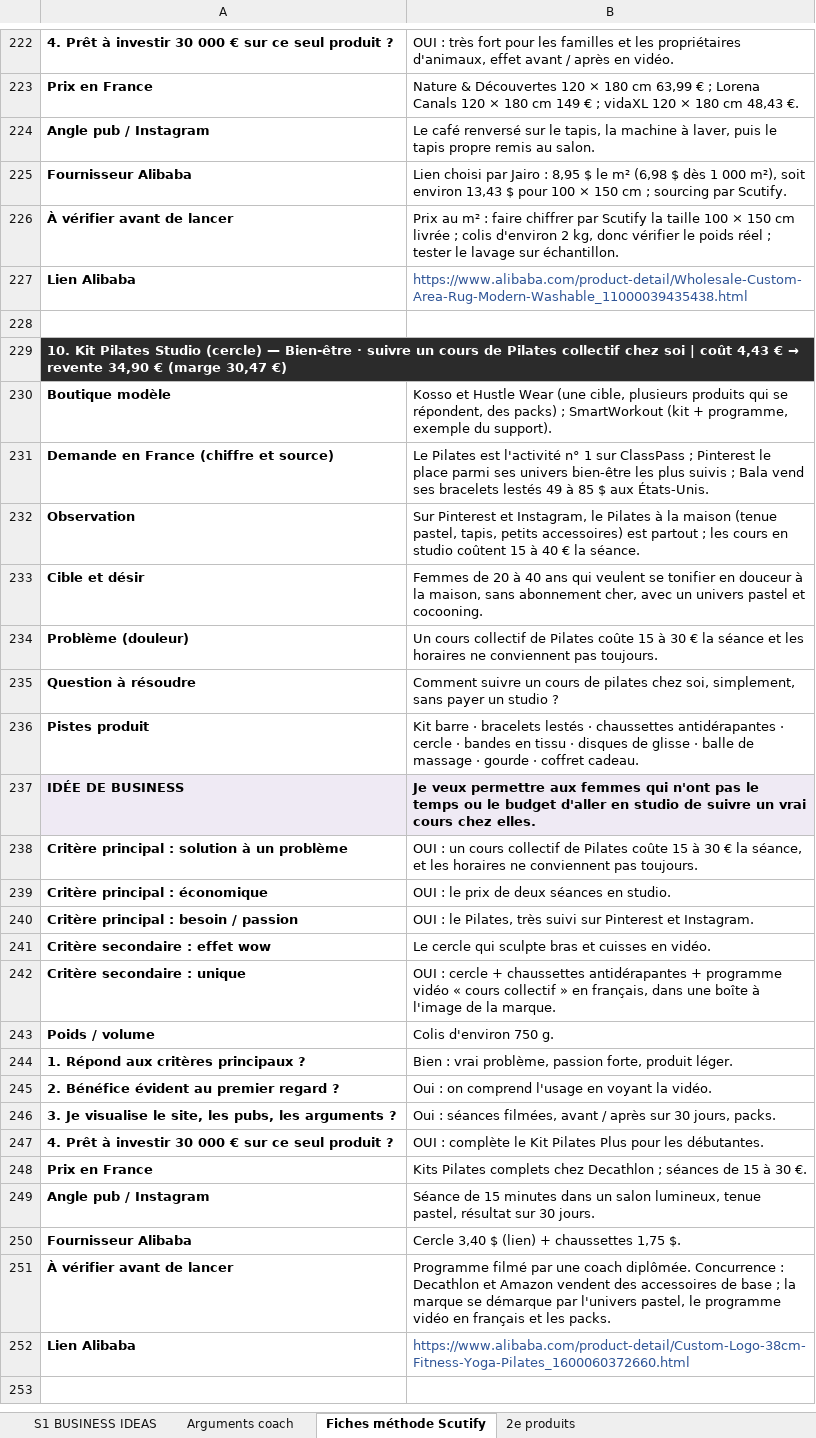
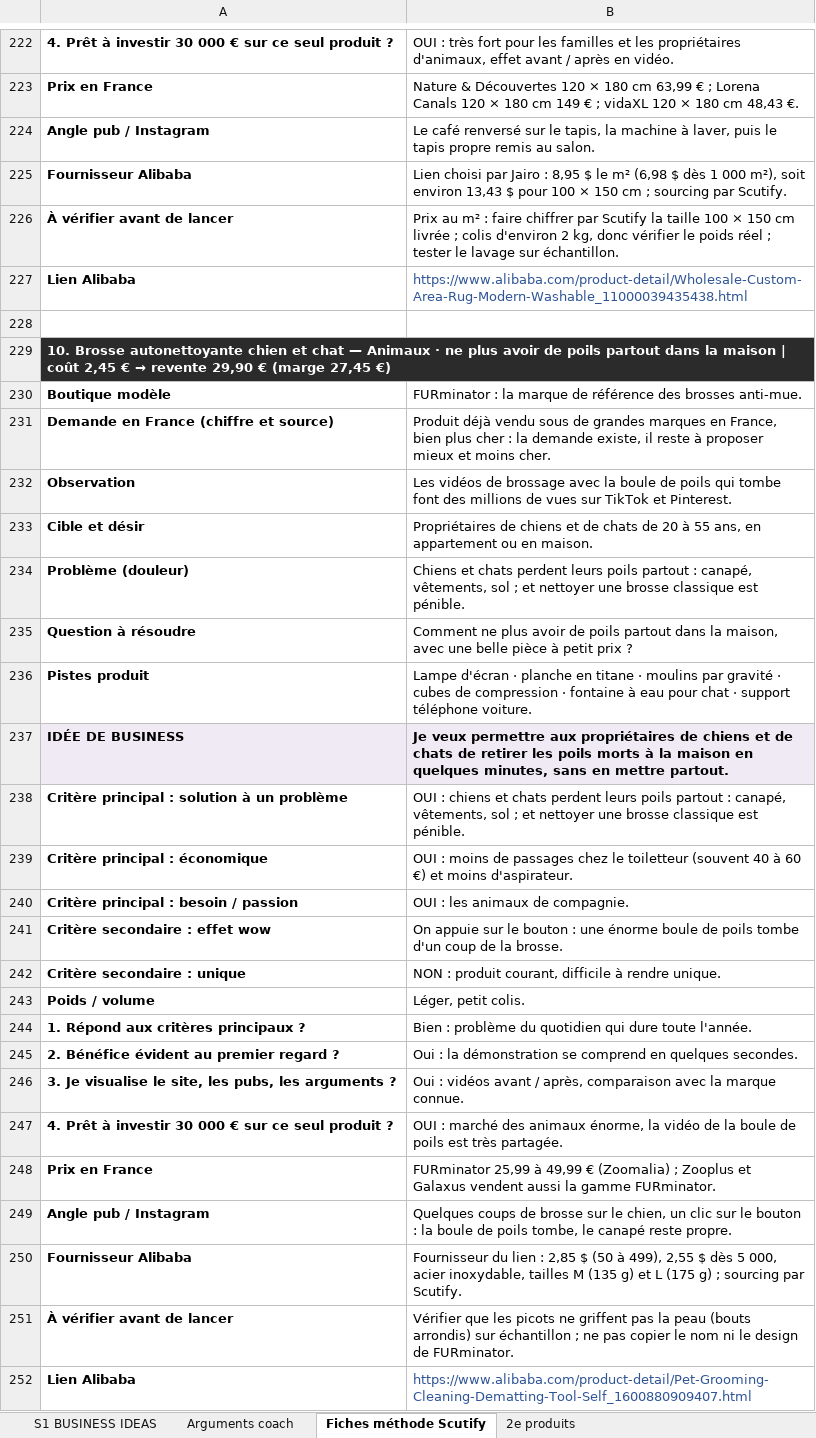
Before and after one commit to jgnrpgn9hd-cmd/Jimy, an Excel workbook: scutify/Support Scutify S01 - version avec analyses.xlsx, sheet Fiches méthode Scutify, drawn as a sheet; only a part is shown, gaps mark what is left out; values as stored, in another font and other column widths than the file's, no borders; the diff names each change by its address in the sheet, - before the commit and + after, or states it on an @@ line.

```diff
--- a/scutify/Support Scutify S01 - version avec analyses.xlsx (sheet Fiches méthode Scutify)
+++ b/scutify/Support Scutify S01 - version avec analyses.xlsx (sheet Fiches méthode Scutify)
@@ A229: 10. Kit Pilates Studio (cercle) — Bien-être · suivre un cours de Pilates collectif chez soi | coût 4,43 € → revente 34,90 € (marge 30,47 €) → 10. Brosse autonettoyante chien et chat — Animaux · ne plus avoir de poils partout dans la maison | coût 2,45 € → revente 29,90 € (marge 27,45 €) @@
-B230: Kosso et Hustle Wear (une cible, plusieurs produits qui se répondent, des packs) ; SmartWorkout (kit + programme, exemple du support).
+B230: FURminator : la marque de référence des brosses anti-mue.
-B231: Le Pilates est l'activité n° 1 sur ClassPass ; Pinterest le place parmi ses univers bien-être les plus suivis ; Bala vend ses bracelets lestés 49 à 85 $ aux États-Unis.
+B231: Produit déjà vendu sous de grandes marques en France, bien plus cher : la demande existe, il reste à proposer mieux et moins cher.
-B232: Sur Pinterest et Instagram, le Pilates à la maison (tenue pastel, tapis, petits accessoires) est partout ; les cours en studio coûtent 15 à 40 € la séance.
+B232: Les vidéos de brossage avec la boule de poils qui tombe font des millions de vues sur TikTok et Pinterest.
-B233: Femmes de 20 à 40 ans qui veulent se tonifier en douceur à la maison, sans abonnement cher, avec un univers pastel et cocooning.
+B233: Propriétaires de chiens et de chats de 20 à 55 ans, en appartement ou en maison.
-B234: Un cours collectif de Pilates coûte 15 à 30 € la séance et les horaires ne conviennent pas toujours.
+B234: Chiens et chats perdent leurs poils partout : canapé, vêtements, sol ; et nettoyer une brosse classique est pénible.
-B235: Comment suivre un cours de pilates chez soi, simplement, sans payer un studio ?
+B235: Comment ne plus avoir de poils partout dans la maison, avec une belle pièce à petit prix ?
-B236: Kit barre · bracelets lestés · chaussettes antidérapantes · cercle · bandes en tissu · disques de glisse · balle de massage · gourde · coffret cadeau.
+B236: Lampe d'écran · planche en titane · moulins par gravité · cubes de compression · fontaine à eau pour chat · support téléphone voiture.
-B237: …permettre aux femmes qui n'ont pas le temps ou le budget d'aller en studio de suivre un vrai cours chez elles.
+B237: …permettre aux propriétaires de chiens et de chats de retirer les poils morts à la maison en quelques minutes, sans en mettre partout.
-B238: OUI : un cours collectif de Pilates coûte 15 à 30 € la séance, et les horaires ne conviennent pas toujours.
+B238: OUI : chiens et chats perdent leurs poils partout : canapé, vêtements, sol ; et nettoyer une brosse classique est pénible.
-B239: OUI : le prix de deux séances en studio.
+B239: OUI : moins de passages chez le toiletteur (souvent 40 à 60 €) et moins d'aspirateur.
-B240: OUI : le Pilates, très suivi sur Pinterest et Instagram.
+B240: OUI : les animaux de compagnie.
-B241: Le cercle qui sculpte bras et cuisses en vidéo.
+B241: On appuie sur le bouton : une énorme boule de poils tombe d'un coup de la brosse.
-B242: OUI : cercle + chaussettes antidérapantes + programme vidéo « cours collectif » en français, dans une boîte à l'image de la marque.
+B242: NON : produit courant, difficile à rendre unique.
-B243: Colis d'environ 750 g.
+B243: Léger, petit colis.
-B244: Bien : vrai problème, passion forte, produit léger.
+B244: Bien : problème du quotidien qui dure toute l'année.
-B245: Oui : on comprend l'usage en voyant la vidéo.
+B245: Oui : la démonstration se comprend en quelques secondes.
-B246: Oui : séances filmées, avant / après sur 30 jours, packs.
+B246: Oui : vidéos avant / après, comparaison avec la marque connue.
-B247: OUI : complète le Kit Pilates Plus pour les débutantes.
+B247: OUI : marché des animaux énorme, la vidéo de la boule de poils est très partagée.
-B248: Kits Pilates complets chez Decathlon ; séances de 15 à 30 €.
+B248: FURminator 25,99 à 49,99 € (Zoomalia) ; Zooplus et Galaxus vendent aussi la gamme FURminator.
-B249: Séance de 15 minutes dans un salon lumineux, tenue pastel, résultat sur 30 jours.
+B249: Quelques coups de brosse sur le chien, un clic sur le bouton : la boule de poils tombe, le canapé reste propre.
-B250: Cercle 3,40 $ (lien) + chaussettes 1,75 $.
+B250: Fournisseur du lien : 2,85 $ (50 à 499), 2,55 $ dès 5 000, acier inoxydable, tailles M (135 g) et L (175 g) ; sourcing par Scutify.
-B251: Programme filmé par une coach diplômée. Concurrence : Decathlon et Amazon vendent des accessoires de base ; la marque se démarque par l'univers pastel, le programme vidéo en français et les packs.
+B251: Vérifier que les picots ne griffent pas la peau (bouts arrondis) sur échantillon ; ne pas copier le nom ni le design de FURminator.
-B252: https://www.alibaba.com/product-detail/Custom-Logo-38cm-Fitness-Yoga-Pilates_1600060372660.html
+B252: https://www.alibaba.com/product-detail/Pet-Grooming-Cleaning-Dematting-Tool-Self_1600880909407.html
```
Also changed, not shown: sheet Arguments coach, sheet S1 BUSINESS IDEAS, hidden cells, scutify/Support Scutify S01_Tableau recherche 10 idées de business.xlsx, 4 other files.
